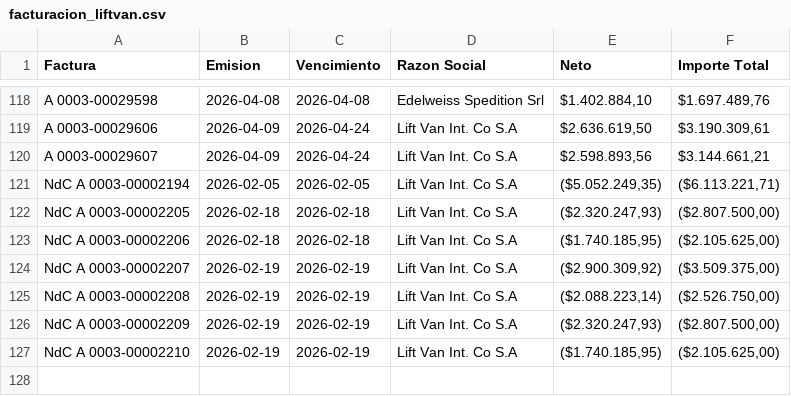
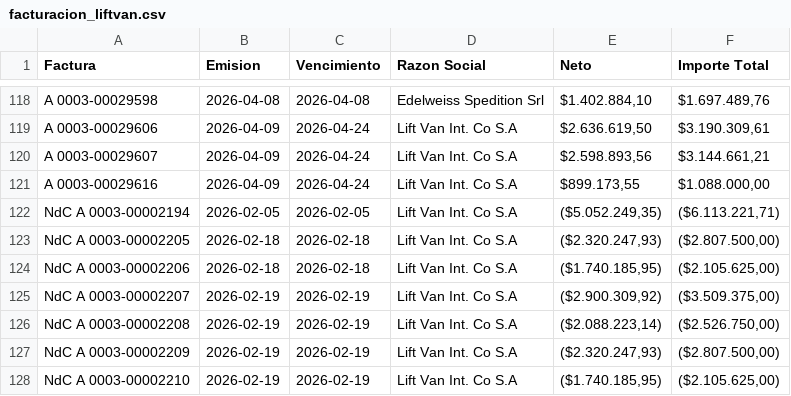
Before and after one commit to marajadesantelmo/dassa_operativo_stream, a CSV file: data/facturacion_liftvan.csv, drawn as a sheet; only a part is shown, gaps mark what is left out; the diff names each change by its address in the sheet, - before the commit and + after, or states it on an @@ line.

```diff
--- a/data/facturacion_liftvan.csv
+++ b/data/facturacion_liftvan.csv
+row 121: A 0003-00029616 | 2026-04-09 | 2026-04-24 | Lift Van Int. Co S.A | $899.173,55 | $1.088.000,00
```
Also changed, not shown: data/existente_alm.csv, data/existente_plz.csv, 13 other files.
